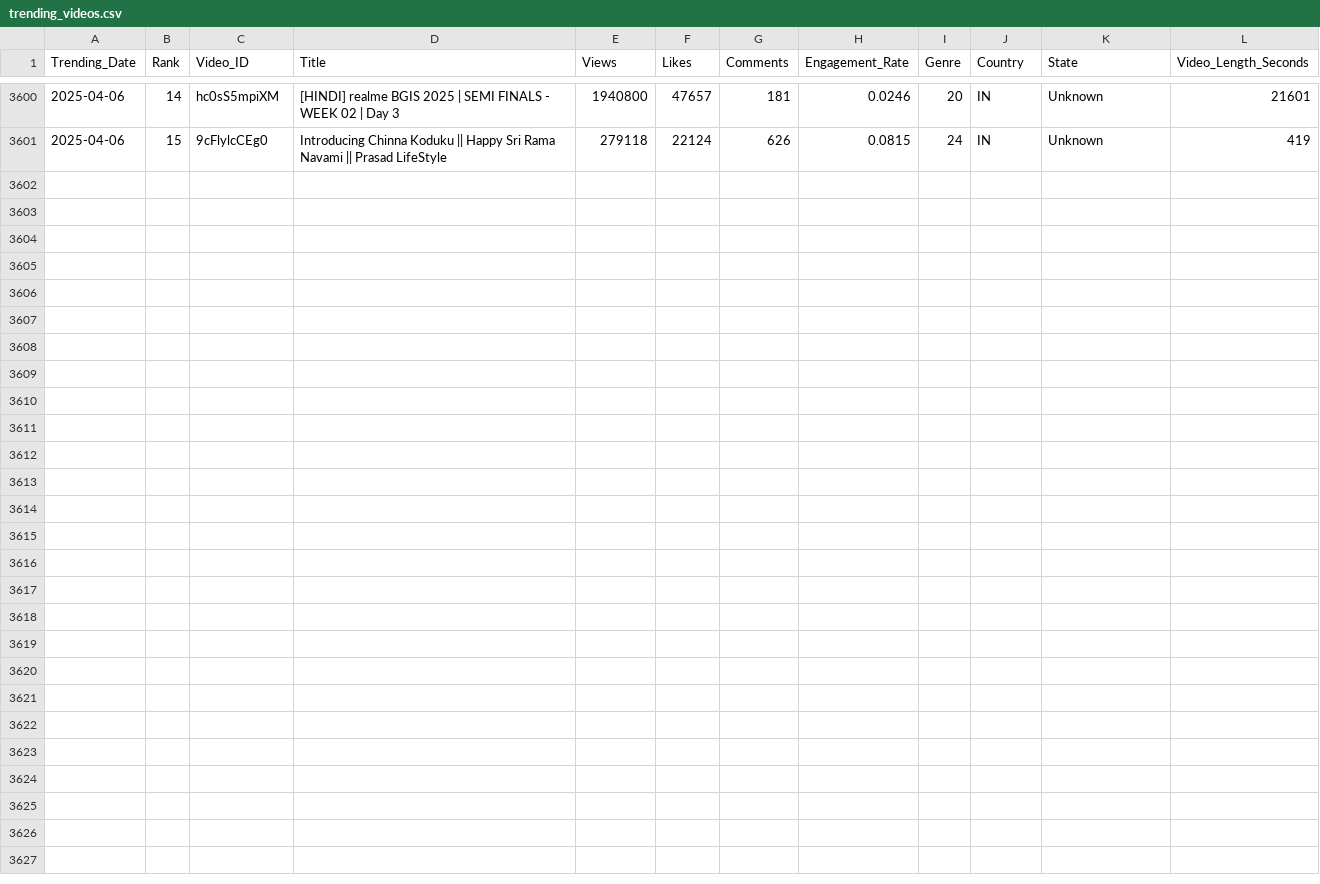
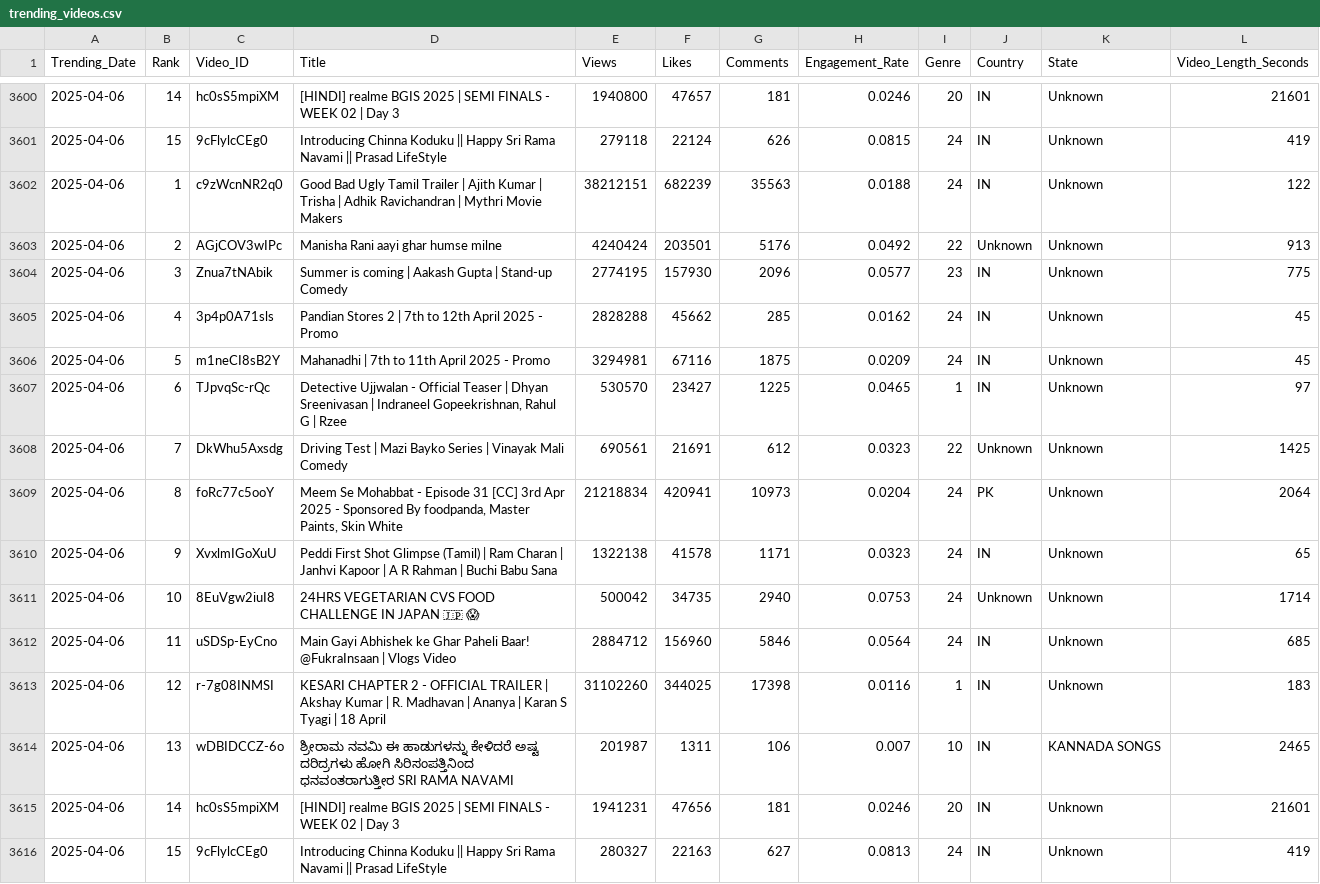
Before and after one commit to Sugesh-Raj/youtube-trend-analysis, a CSV file: trending_videos.csv, drawn as a sheet; only a part is shown, gaps mark what is left out; the diff names each change by its address in the sheet, - before the commit and + after, or states it on an @@ line.

```diff
--- a/trending_videos.csv
+++ b/trending_videos.csv
+row 3602: 2025-04-06 | 1 | c9zWcnNR2q0 | Good Bad Ugly Tamil Trailer | Ajith Kumar | Trisha | Adhik Ravichandran | Mythri Movie Makers | 38212151 | 682239 | 35563 | 0.0188 | 24 | IN | Unknown | 122
+row 3603: 2025-04-06 | 2 | AGjCOV3wIPc | Manisha Rani aayi ghar humse milne | 4240424 | 203501 | 5176 | 0.0492 | 22 | Unknown | Unknown | 913
+row 3604: 2025-04-06 | 3 | Znua7tNAbik | Summer is coming | Aakash Gupta | Stand-up Comedy | 2774195 | 157930 | 2096 | 0.0577 | 23 | IN | Unknown | 775
+row 3605: 2025-04-06 | 4 | 3p4p0A71sls | Pandian Stores 2 | 7th to 12th April 2025 - Promo | 2828288 | 45662 | 285 | 0.0162 | 24 | IN | Unknown | 45
+row 3606: 2025-04-06 | 5 | m1neCI8sB2Y | Mahanadhi | 7th to 11th April 2025 - Promo | 3294981 | 67116 | 1875 | 0.0209 | 24 | IN | Unknown | 45
+row 3607: 2025-04-06 | 6 | TJpvqSc-rQc | Detective Ujjwalan - Official Teaser | Dhyan Sreenivasan | Indraneel Gopeekrishnan, Rahul G | Rzee | 530570 | 23427 | 1225 | 0.0465 | 1 | IN | Unknown | 97
+row 3608: 2025-04-06 | 7 | DkWhu5Axsdg | Driving Test | Mazi Bayko Series | Vinayak Mali Comedy | 690561 | 21691 | 612 | 0.0323 | 22 | Unknown | Unknown | 1425
+row 3609: 2025-04-06 | 8 | foRc77c5ooY | Meem Se Mohabbat - Episode 31 [CC] 3rd Apr 2025 - Sponsored By foodpanda, Master Paints, Skin White | 21218834 | 420941 | 10973 | 0.0204 | 24 | PK | Unknown | 2064
+row 3610: 2025-04-06 | 9 | XvxlmIGoXuU | Peddi First Shot Glimpse (Tamil) | Ram Charan | Janhvi Kapoor | A R Rahman | Buchi Babu Sana | 1322138 | 41578 | 1171 | 0.0323 | 24 | IN | Unknown | 65
+row 3611: 2025-04-06 | 10 | 8EuVgw2iuI8 | 24HRS VEGETARIAN CVS FOOD CHALLENGE IN JAPAN 🇯🇵 😱 | 500042 | 34735 | 2940 | 0.0753 | 24 | Unknown | Unknown | 1714
+row 3612: 2025-04-06 | 11 | uSDSp-EyCno | Main Gayi Abhishek ke Ghar Paheli Baar! @FukraInsaan | Vlogs Video | 2884712 | 156960 | 5846 | 0.0564 | 24 | IN | Unknown | 685
+row 3613: 2025-04-06 | 12 | r-7g08INMSI | KESARI CHAPTER 2 - OFFICIAL TRAILER | Akshay Kumar | R. Madhavan | Ananya | Karan S Tyagi | 18 April | 31102260 | 344025 | 17398 | 0.0116 | 1 | IN | Unknown | 183
+row 3614: 2025-04-06 | 13 | wDBIDCCZ-6o | ಶ್ರೀರಾಮ ನವಮಿ ಈ ಹಾಡುಗಳನ್ನು ಕೇಳಿದರೆ ಅಷ್ಟ ದರಿದ್ರಗಳು ಹೋಗಿ ಸಿರಿಸಂಪತ್ತಿನಿಂದ ಧನವಂತರಾಗುತ್ತೀರ SRI RAMA NAVAMI | 201987 | 1311 | 106 | 0.007 | 10 | IN | KANNADA SONGS | 2465
+row 3615: 2025-04-06 | 14 | hc0sS5mpiXM | [HINDI] realme BGIS 2025 | SEMI FINALS - WEEK 02 | Day 3 | 1941231 | 47656 | 181 | 0.0246 | 20 | IN | Unknown | 21601
+row 3616: 2025-04-06 | 15 | 9cFlylcCEg0 | Introducing Chinna Koduku || Happy Sri Rama Navami || Prasad LifeStyle | 280327 | 22163 | 627 | 0.0813 | 24 | IN | Unknown | 419
```
